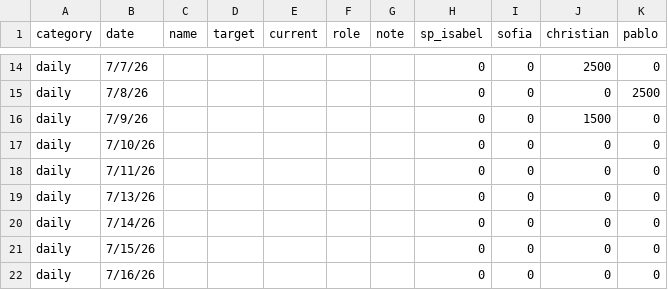
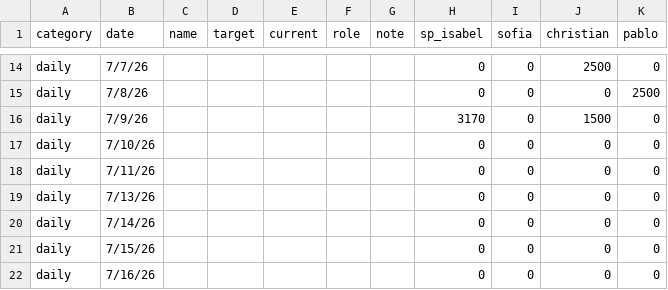
Before and after one commit to SPLO-Bala/bu-target-dashboard, a CSV file: data.csv, drawn as a sheet; only a part is shown, gaps mark what is left out.

Commit message:
Update data.csv

```diff
--- a/data.csv
+++ b/data.csv
@@ -15,3 +15,3 @@ daily,7/7/26,,,,,,0,0,2500,0
 daily,7/8/26,,,,,,0,0,0,2500
-daily,7/9/26,,,,,,0,0,1500,0
+daily,7/9/26,,,,,,3170,0,1500,0
 daily,7/10/26,,,,,,0,0,0,0
```
